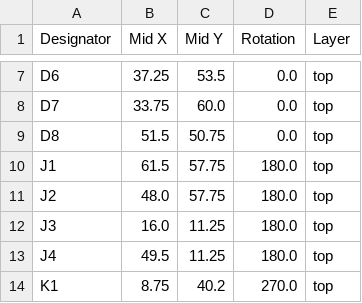
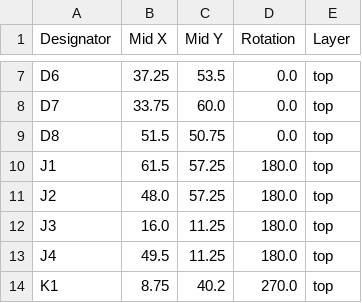
Before and after one commit to thermseekr/eumesmo-rl-4ch12a-c, a CSV file: V1/production/positions.csv, drawn as a sheet; only a part is shown, gaps mark what is left out.

```diff
--- a/V1/production/positions.csv
+++ b/V1/production/positions.csv
@@ -9,4 +9,4 @@ D7,33.75,60.0,0.0,top
 D8,51.5,50.75,0.0,top
-J1,61.5,57.75,180.0,top
-J2,48.0,57.75,180.0,top
+J1,61.5,57.25,180.0,top
+J2,48.0,57.25,180.0,top
 J3,16.0,11.25,180.0,top
```
Also changed, not shown: 3 other files.
